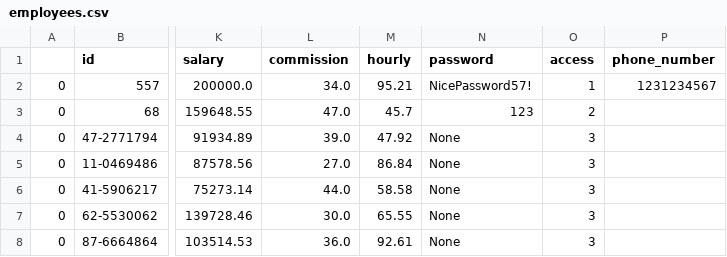
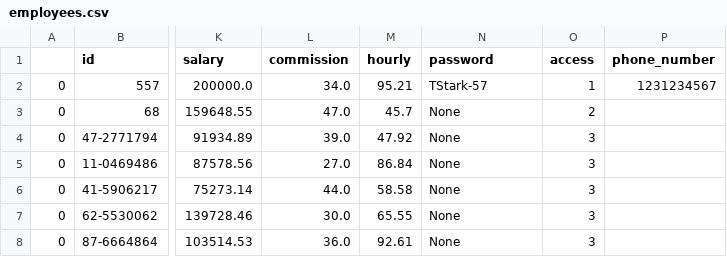
Before and after one commit to danieljohnson107/EmpDat-Payroll, a CSV file: Experiments/employees.csv, drawn as a sheet; only a part is shown, gaps mark what is left out; the diff names each change by its address in the sheet, - before the commit and + after, or states it on an @@ line.

```diff
--- a/Experiments/employees.csv
+++ b/Experiments/employees.csv
-N2 (password): NicePassword57!
+N2 (password): TStark-57
-N3 (password): 123
+N3 (password): None
```
Also changed, not shown: 9 other files.
